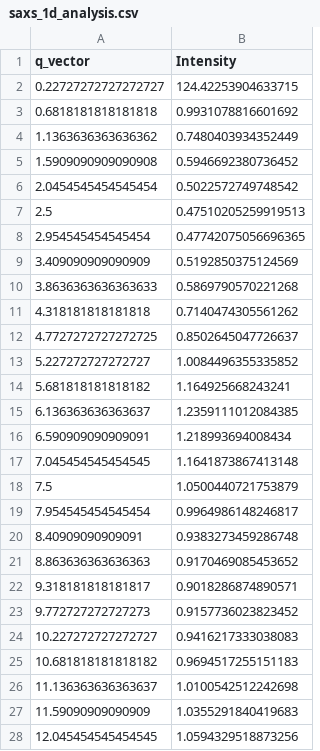
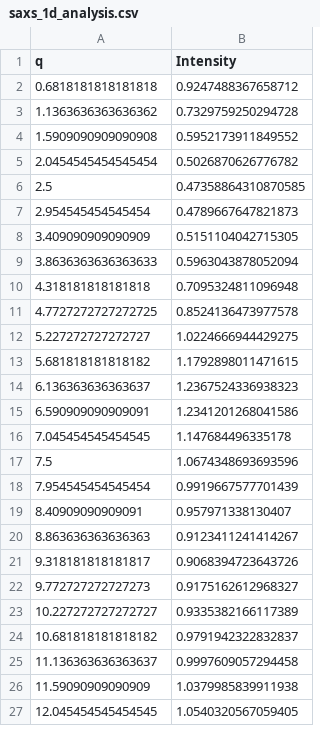
Before and after one commit to nanogchen/Q-Twin, a CSV file: examples/data/saxs-1d/scf/saxs_1d_analysis.csv, drawn as a sheet; only a part is shown; the diff covers the shown part only.

Commit message:
updated data/input file

```diff
--- a/examples/data/saxs-1d/scf/saxs_1d_analysis.csv
+++ b/examples/data/saxs-1d/scf/saxs_1d_analysis.csv
@@ -1,28 +1,27 @@
-q_vector,Intensity
-0.22727272727272727,124.42253904633715
-0.6818181818181818,0.9931078816601692
-1.1363636363636362,0.7480403934352449
-1.5909090909090908,0.5946692380736452
-2.0454545454545454,0.5022572749748542
-2.5,0.47510205259919513
-2.954545454545454,0.47742075056696365
-3.409090909090909,0.5192850375124569
-3.8636363636363633,0.5869790570221268
-4.318181818181818,0.7140474305561262
-4.7727272727272725,0.8502645047726637
-5.227272727272727,1.0084496355335852
-5.681818181818182,1.164925668243241
-6.136363636363637,1.2359111012084385
-6.590909090909091,1.218993694008434
-7.045454545454545,1.1641873867413148
-7.5,1.0500440721753879
-7.954545454545454,0.9964986148246817
-8.40909090909091,0.9383273459286748
-8.863636363636363,0.9170469085453652
-9.318181818181817,0.9018286874890571
-9.772727272727273,0.9157736023823452
-10.227272727272727,0.9416217333038083
-10.681818181818182,0.9694517255151183
-11.136363636363637,1.0100542512242698
-11.59090909090909,1.0355291840419683
-12.045454545454545,1.0594329518873256
+q,Intensity
+0.6818181818181818,0.9247488367658712
+1.1363636363636362,0.7329759250294728
+1.5909090909090908,0.5952173911849552
+2.0454545454545454,0.5026870626776782
+2.5,0.47358864310870585
+2.954545454545454,0.4789667647821873
+3.409090909090909,0.5151104042715305
+3.8636363636363633,0.5963043878052094
+4.318181818181818,0.7095324811096948
+4.7727272727272725,0.8524136473977578
+5.227272727272727,1.0224666944429275
+5.681818181818182,1.1792898011471615
+6.136363636363637,1.2367524336938323
+6.590909090909091,1.2341201268041586
+7.045454545454545,1.147684496335178
+7.5,1.0674348693693596
+7.954545454545454,0.9919667577701439
+8.40909090909091,0.957971338130407
+8.863636363636363,0.9123411241414267
+9.318181818181817,0.9068394723643726
+9.772727272727273,0.9175162612968327
+10.227272727272727,0.9335382166117389
+10.681818181818182,0.9791942322832837
+11.136363636363637,0.9997609057294458
+11.59090909090909,1.0379985839911938
+12.045454545454545,1.0540320567059405
```
Also changed, not shown: 6 edited cells elsewhere in this file, 6 other files.
